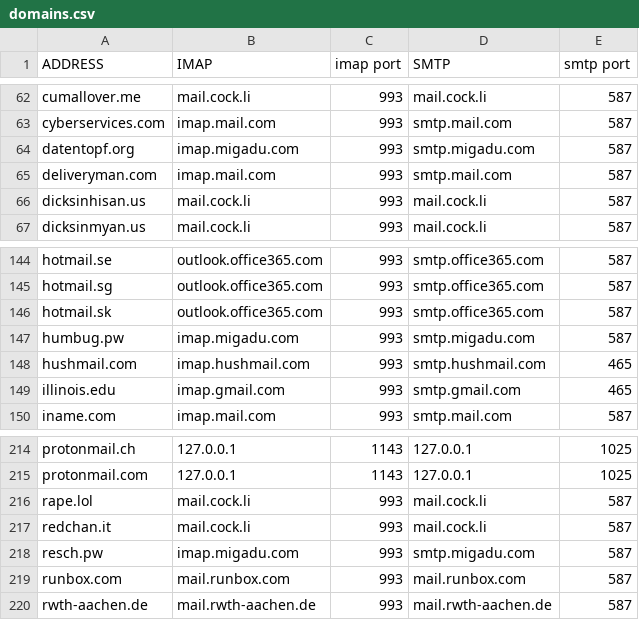
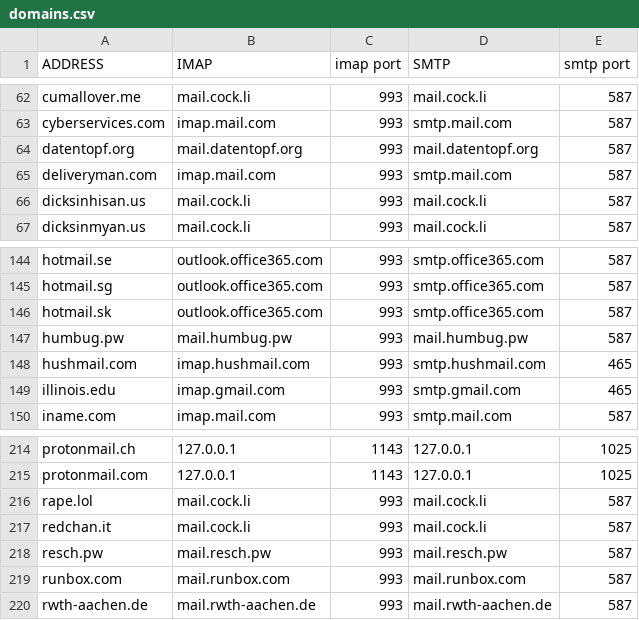
Before and after one commit to archive-of-deleted-repositories/jamesob__mutt-wizard, a CSV file: share/domains.csv, drawn as a sheet; only a part is shown, gaps mark what is left out.

Commit message:
Update domains.csv (#351)
Changed Mailserver for my Domains from Migadu to self-hosted

```diff
--- a/share/domains.csv
+++ b/share/domains.csv
@@ -63,3 +63,3 @@ cumallover.me,mail.cock.li,993,mail.cock.li,587
 cyberservices.com,imap.mail.com,993,smtp.mail.com,587
-datentopf.org,imap.migadu.com,993,smtp.migadu.com,587
+datentopf.org,mail.datentopf.org,993,mail.datentopf.org,587
 deliveryman.com,imap.mail.com,993,smtp.mail.com,587
@@ -146,3 +146,3 @@ hotmail.sg,outlook.office365.com,993,smtp.office365.com,587
 hotmail.sk,outlook.office365.com,993,smtp.office365.com,587
-humbug.pw,imap.migadu.com,993,smtp.migadu.com,587
+humbug.pw,mail.humbug.pw,993,mail.humbug.pw,587
 hushmail.com,imap.hushmail.com,993,smtp.hushmail.com,465
@@ -217,3 +217,3 @@ rape.lol,mail.cock.li,993,mail.cock.li,587
 redchan.it,mail.cock.li,993,mail.cock.li,587
-resch.pw,imap.migadu.com,993,smtp.migadu.com,587
+resch.pw,mail.resch.pw,993,mail.resch.pw,587
 runbox.com,mail.runbox.com,993,mail.runbox.com,587
```
